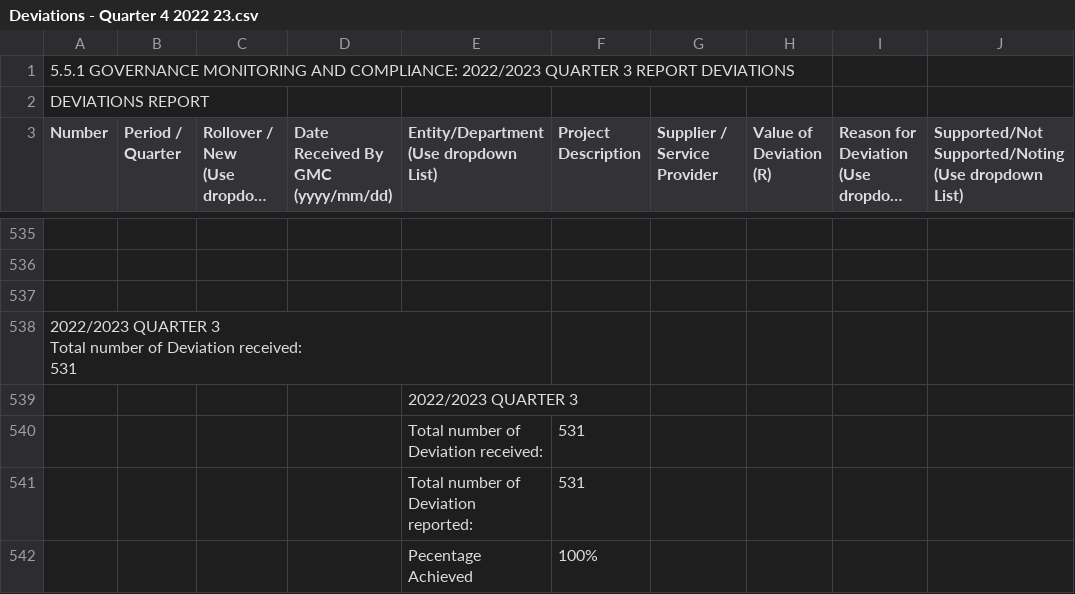
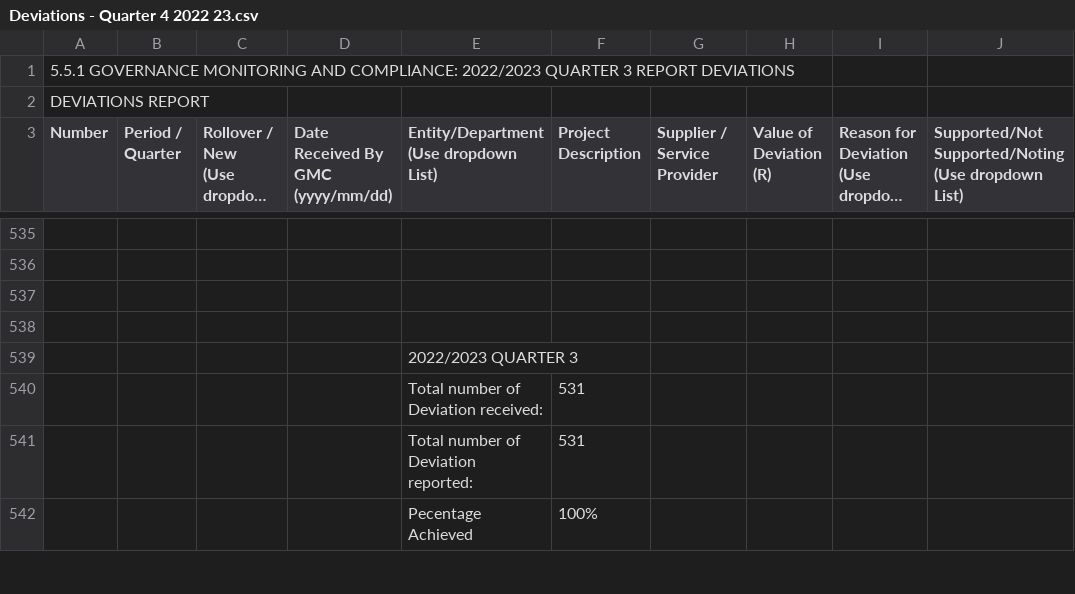
Before and after one commit to sixhobbits/za-tender-expansions-deviations, a CSV file: csvs/Deviations - Quarter 4 2022 23.csv, drawn as a sheet; only a part is shown, gaps mark what is left out; long unchanged cells end in …; ↵ is a line break in a cell; the diff names each change by its address in the sheet, - before the commit and + after, or states it on an @@ line.

```diff
--- a/csvs/Deviations - Quarter 4 2022 23.csv
+++ b/csvs/Deviations - Quarter 4 2022 23.csv
-A538 (Number): 2022/2023 QUARTER 3 ↵ Total number of Deviation received: ↵ 531
+A538 (Number): (empty)
```
Also changed, not shown: csvs/Deviations - Quarter 2 2023-2024.csv, csvs/Deviations - Quarter 4 20202021.csv, 12 other files.
